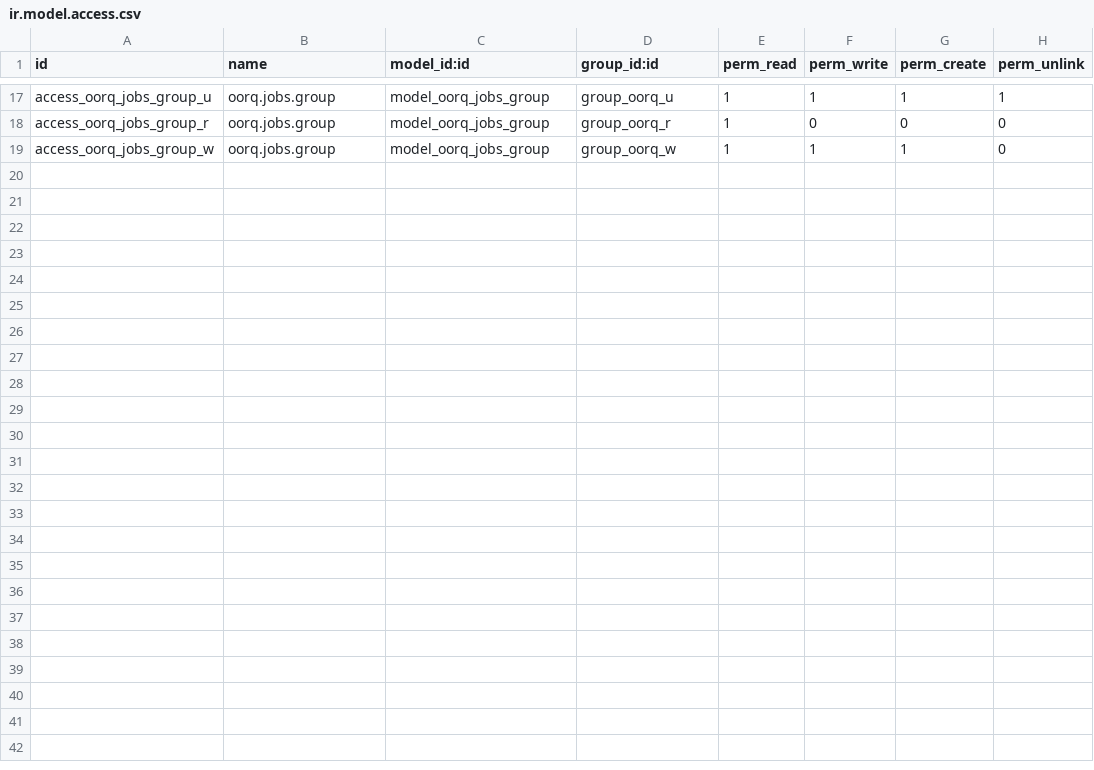
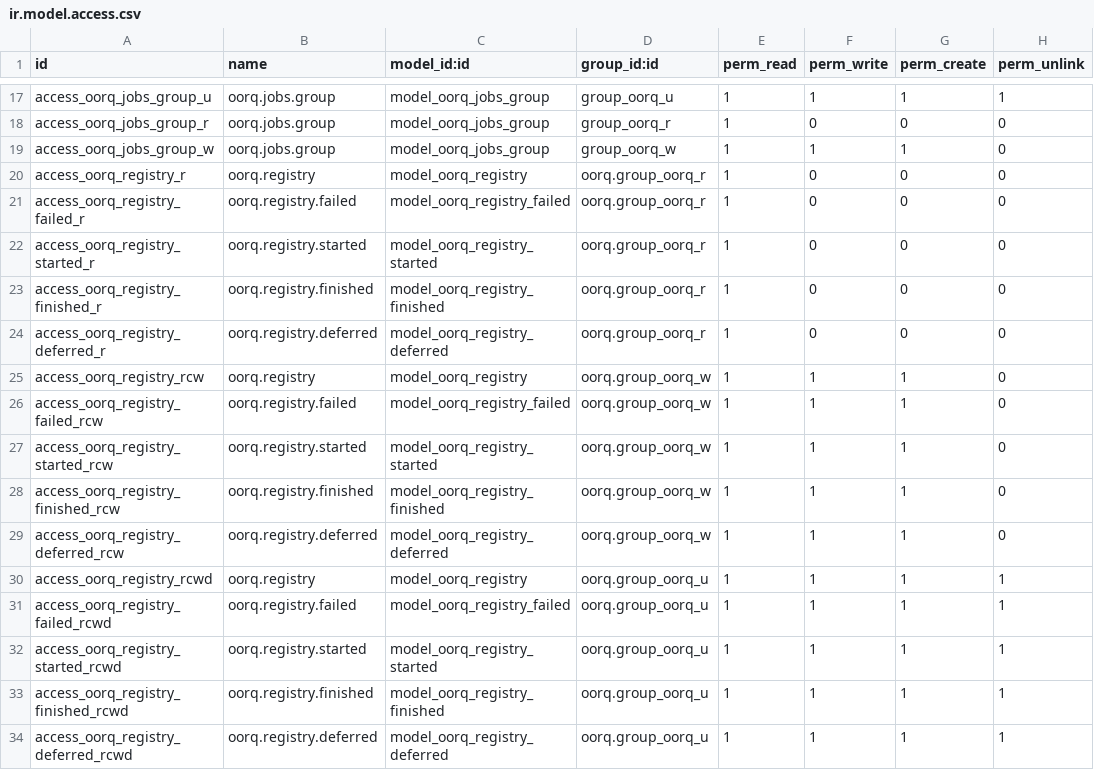
Before and after one commit to gisce/oorq, a CSV file: oorq/security/ir.model.access.csv, drawn as a sheet; only a part is shown, gaps mark what is left out.

Commit message:
Fix security

```diff
--- a/oorq/security/ir.model.access.csv
+++ b/oorq/security/ir.model.access.csv
@@ -19 +19,16 @@
 "access_oorq_jobs_group_w","oorq.jobs.group","model_oorq_jobs_group","group_oorq_w",1,1,1,0
+"access_oorq_registry_r","oorq.registry","model_oorq_registry","oorq.group_oorq_r",1,0,0,0
+"access_oorq_registry_failed_r","oorq.registry.failed","model_oorq_registry_failed","oorq.group_oorq_r",1,0,0,0
+"access_oorq_registry_started_r","oorq.registry.started","model_oorq_registry_started","oorq.group_oorq_r",1,0,0,0
+"access_oorq_registry_finished_r","oorq.registry.finished","model_oorq_registry_finished","oorq.group_oorq_r",1,0,0,0
+"access_oorq_registry_deferred_r","oorq.registry.deferred","model_oorq_registry_deferred","oorq.group_oorq_r",1,0,0,0
+"access_oorq_registry_rcw","oorq.registry","model_oorq_registry","oorq.group_oorq_w",1,1,1,0
+"access_oorq_registry_failed_rcw","oorq.registry.failed","model_oorq_registry_failed","oorq.group_oorq_w",1,1,1,0
+"access_oorq_registry_started_rcw","oorq.registry.started","model_oorq_registry_started","oorq.group_oorq_w",1,1,1,0
+"access_oorq_registry_finished_rcw","oorq.registry.finished","model_oorq_registry_finished","oorq.group_oorq_w",1,1,1,0
+"access_oorq_registry_deferred_rcw","oorq.registry.deferred","model_oorq_registry_deferred","oorq.group_oorq_w",1,1,1,0
+"access_oorq_registry_rcwd","oorq.registry","model_oorq_registry","oorq.group_oorq_u",1,1,1,1
+"access_oorq_registry_failed_rcwd","oorq.registry.failed","model_oorq_registry_failed","oorq.group_oorq_u",1,1,1,1
+"access_oorq_registry_started_rcwd","oorq.registry.started","model_oorq_registry_started","oorq.group_oorq_u",1,1,1,1
+"access_oorq_registry_finished_rcwd","oorq.registry.finished","model_oorq_registry_finished","oorq.group_oorq_u",1,1,1,1
+"access_oorq_registry_deferred_rcwd","oorq.registry.deferred","model_oorq_registry_deferred","oorq.group_oorq_u",1,1,1,1
```
